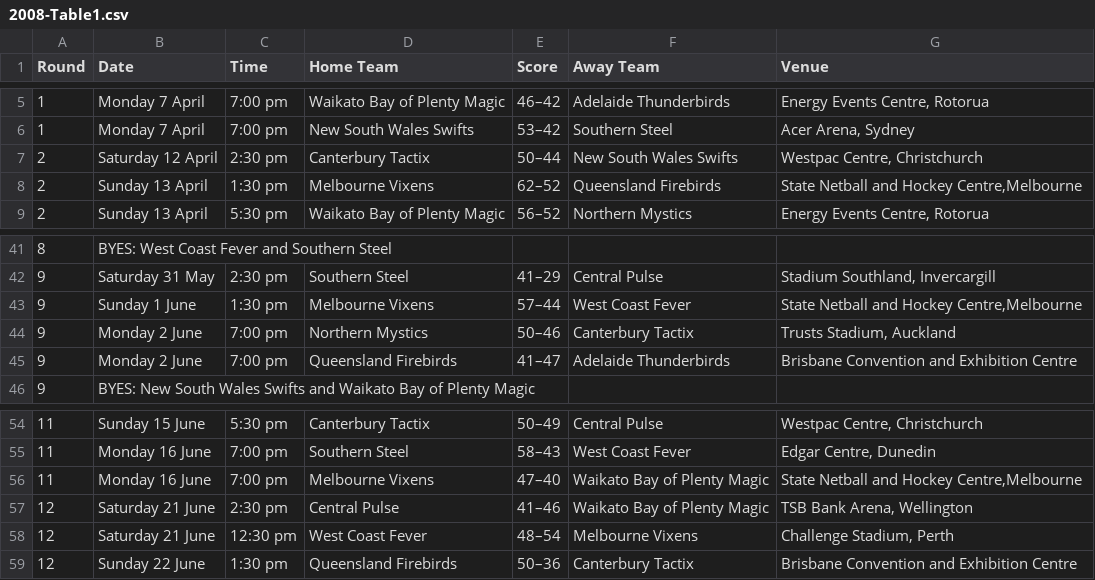
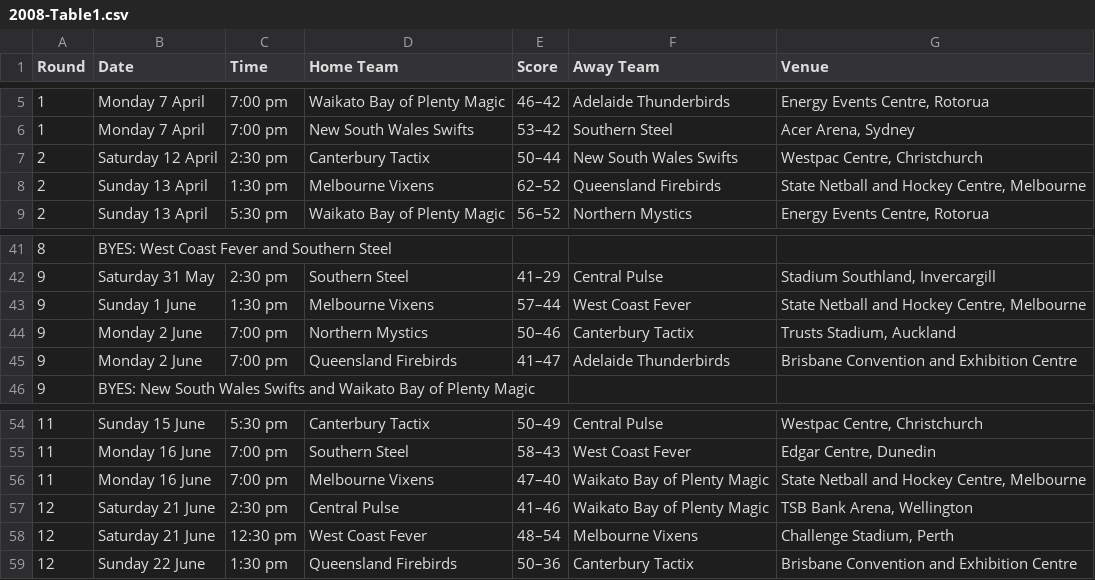
Before and after one commit to GSam/SWEN303, a CSV file: 2008-Table1.csv, drawn as a sheet; only a part is shown, gaps mark what is left out.

Commit message:
csv: Fix State and Hockey

```diff
--- a/2008-Table1.csv
+++ b/2008-Table1.csv
@@ -7,3 +7,3 @@ Round,Date,Time,Home Team,Score,Away Team,Venue
 2,Saturday 12 April,2:30 pm,Canterbury Tactix,50–44,New South Wales Swifts,"Westpac Centre, Christchurch"
-2,Sunday 13 April,1:30 pm,Melbourne Vixens,62–52,Queensland Firebirds,"State Netball and Hockey Centre,Melbourne"
+2,Sunday 13 April,1:30 pm,Melbourne Vixens,62–52,Queensland Firebirds,"State Netball and Hockey Centre, Melbourne"
 2,Sunday 13 April,5:30 pm,Waikato Bay of Plenty Magic,56–52,Northern Mystics,"Energy Events Centre, Rotorua"
@@ -42,3 +42,3 @@ Round,Date,Time,Home Team,Score,Away Team,Venue
 9,Saturday 31 May,2:30 pm,Southern Steel,41–29,Central Pulse,"Stadium Southland, Invercargill"
-9,Sunday 1 June,1:30 pm,Melbourne Vixens,57–44,West Coast Fever,"State Netball and Hockey Centre,Melbourne"
+9,Sunday 1 June,1:30 pm,Melbourne Vixens,57–44,West Coast Fever,"State Netball and Hockey Centre, Melbourne"
 9,Monday 2 June,7:00 pm,Northern Mystics,50–46,Canterbury Tactix,"Trusts Stadium, Auckland"
@@ -55,3 +55,3 @@ Round,Date,Time,Home Team,Score,Away Team,Venue
 11,Monday 16 June,7:00 pm,Southern Steel,58–43,West Coast Fever,"Edgar Centre, Dunedin"
-11,Monday 16 June,7:00 pm,Melbourne Vixens,47–40,Waikato Bay of Plenty Magic,"State Netball and Hockey Centre,Melbourne"
+11,Monday 16 June,7:00 pm,Melbourne Vixens,47–40,Waikato Bay of Plenty Magic,"State Netball and Hockey Centre, Melbourne"
 12,Saturday 21 June,2:30 pm,Central Pulse,41–46,Waikato Bay of Plenty Magic,"TSB Bank Arena, Wellington"
```
Also changed, not shown: 2011-Table1.csv.
